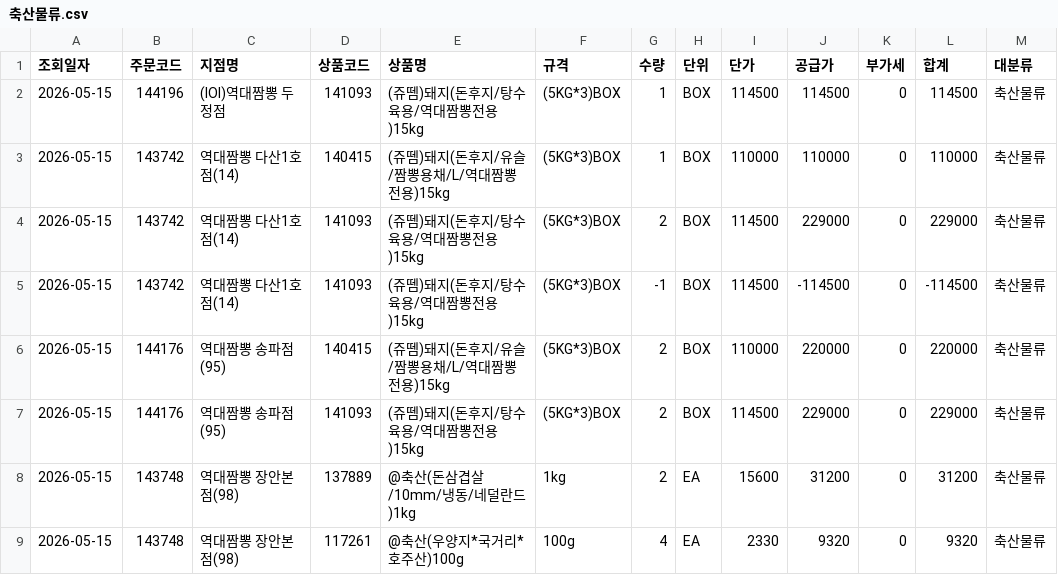
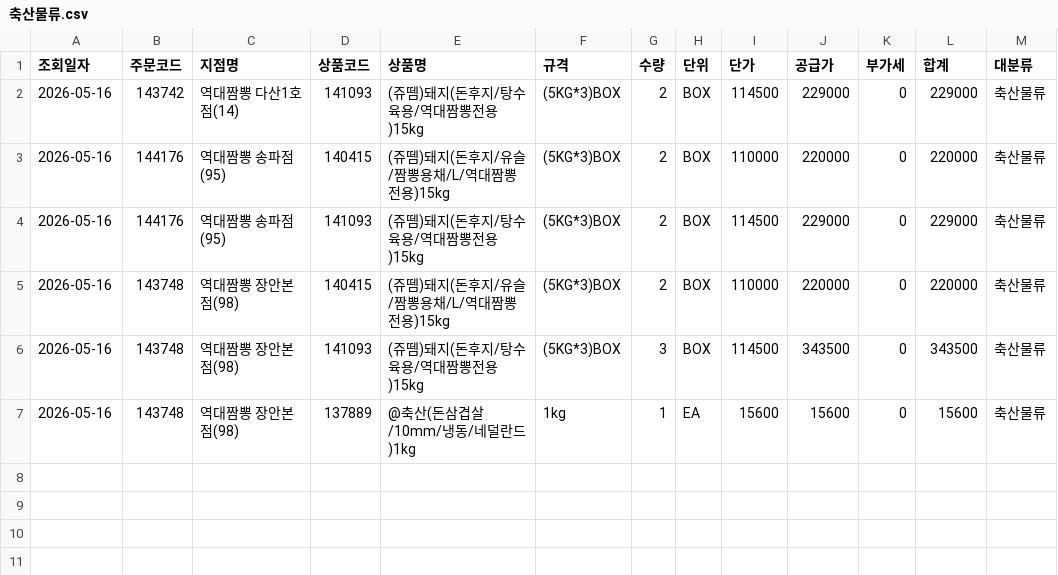
Before and after one commit to dampd21/Sajodaerim, a CSV file: output/by_category/축산물류.csv, drawn as a sheet.

```diff
--- a/output/by_category/축산물류.csv
+++ b/output/by_category/축산물류.csv
@@ -1,9 +1,7 @@
 조회일자,주문코드,지점명,상품코드,상품명,규격,수량,단위,단가,공급가,부가세,합계,대분류
-2026-05-15,144196,(IOI)역대짬뽕 두정점,141093,(쥬뗌)돼지(돈후지/탕수육용/역대짬뽕전용)15kg,(5KG*3)BOX,1,BOX,114500,114500,0,114500,축산물류
-2026-05-15,143742,역대짬뽕 다산1호점(14),140415,(쥬뗌)돼지(돈후지/유슬/짬뽕용채/L/역대짬뽕전용)15kg,(5KG*3)BOX,1,BOX,110000,110000,0,110000,축산물류
-2026-05-15,143742,역대짬뽕 다산1호점(14),141093,(쥬뗌)돼지(돈후지/탕수육용/역대짬뽕전용)15kg,(5KG*3)BOX,2,BOX,114500,229000,0,229000,축산물류
-2026-05-15,143742,역대짬뽕 다산1호점(14),141093,(쥬뗌)돼지(돈후지/탕수육용/역대짬뽕전용)15kg,(5KG*3)BOX,-1,BOX,114500,-114500,0,-114500,축산물류
-2026-05-15,144176,역대짬뽕 송파점(95),140415,(쥬뗌)돼지(돈후지/유슬/짬뽕용채/L/역대짬뽕전용)15kg,(5KG*3)BOX,2,BOX,110000,220000,0,220000,축산물류
-2026-05-15,144176,역대짬뽕 송파점(95),141093,(쥬뗌)돼지(돈후지/탕수육용/역대짬뽕전용)15kg,(5KG*3)BOX,2,BOX,114500,229000,0,229000,축산물류
-2026-05-15,143748,역대짬뽕 장안본점(98),137889,@축산(돈삼겹살/10mm/냉동/네덜란드)1kg,1kg,2,EA,15600,31200,0,31200,축산물류
-2026-05-15,143748,역대짬뽕 장안본점(98),117261,@축산(우양지*국거리*호주산)100g,100g,4,EA,2330,9320,0,9320,축산물류
+2026-05-16,143742,역대짬뽕 다산1호점(14),141093,(쥬뗌)돼지(돈후지/탕수육용/역대짬뽕전용)15kg,(5KG*3)BOX,2,BOX,114500,229000,0,229000,축산물류
+2026-05-16,144176,역대짬뽕 송파점(95),140415,(쥬뗌)돼지(돈후지/유슬/짬뽕용채/L/역대짬뽕전용)15kg,(5KG*3)BOX,2,BOX,110000,220000,0,220000,축산물류
+2026-05-16,144176,역대짬뽕 송파점(95),141093,(쥬뗌)돼지(돈후지/탕수육용/역대짬뽕전용)15kg,(5KG*3)BOX,2,BOX,114500,229000,0,229000,축산물류
+2026-05-16,143748,역대짬뽕 장안본점(98),140415,(쥬뗌)돼지(돈후지/유슬/짬뽕용채/L/역대짬뽕전용)15kg,(5KG*3)BOX,2,BOX,110000,220000,0,220000,축산물류
+2026-05-16,143748,역대짬뽕 장안본점(98),141093,(쥬뗌)돼지(돈후지/탕수육용/역대짬뽕전용)15kg,(5KG*3)BOX,3,BOX,114500,343500,0,343500,축산물류
+2026-05-16,143748,역대짬뽕 장안본점(98),137889,@축산(돈삼겹살/10mm/냉동/네덜란드)1kg,1kg,1,EA,15600,15600,0,15600,축산물류
```
Also changed, not shown: output/by_category/수산물류.csv, output/by_category/용품류.csv, 9 other files.
